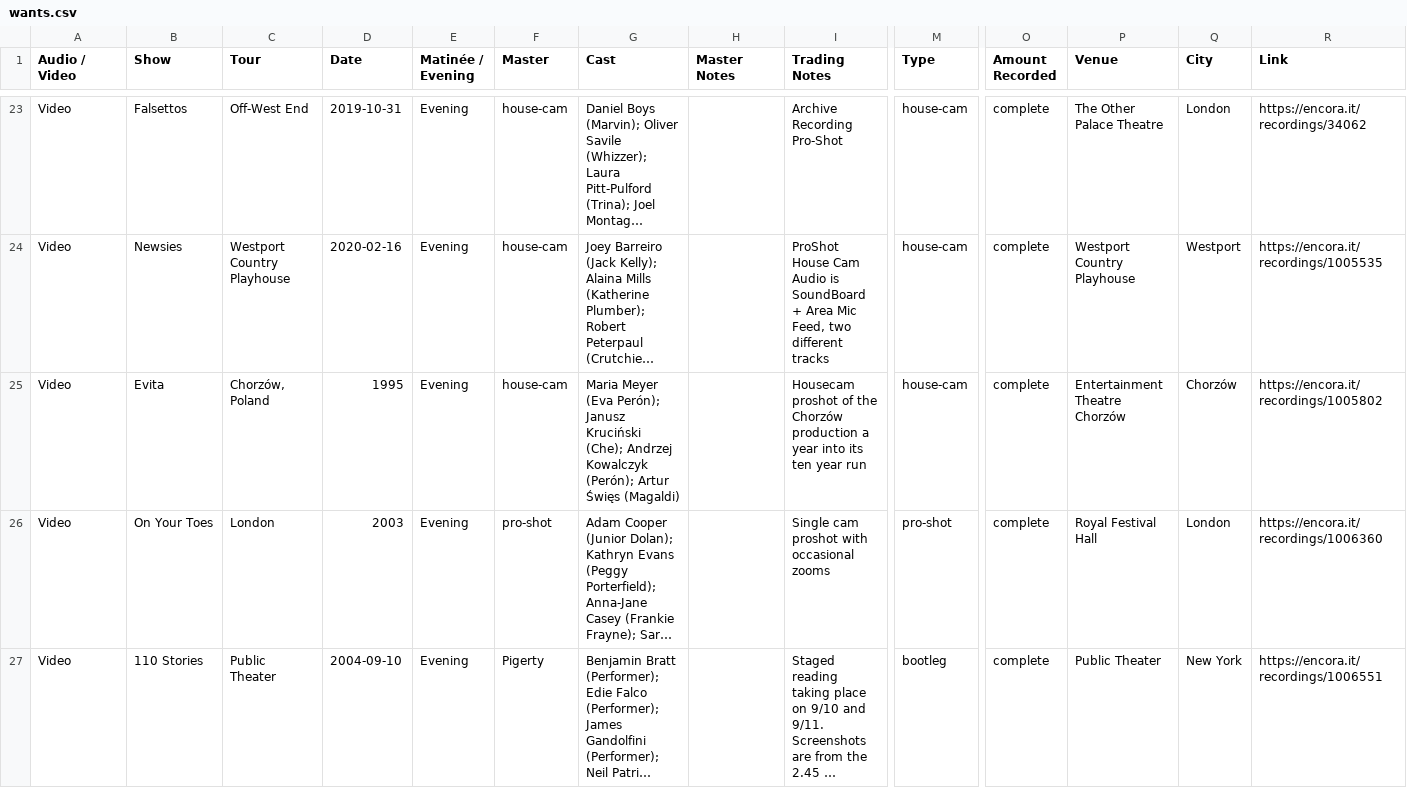
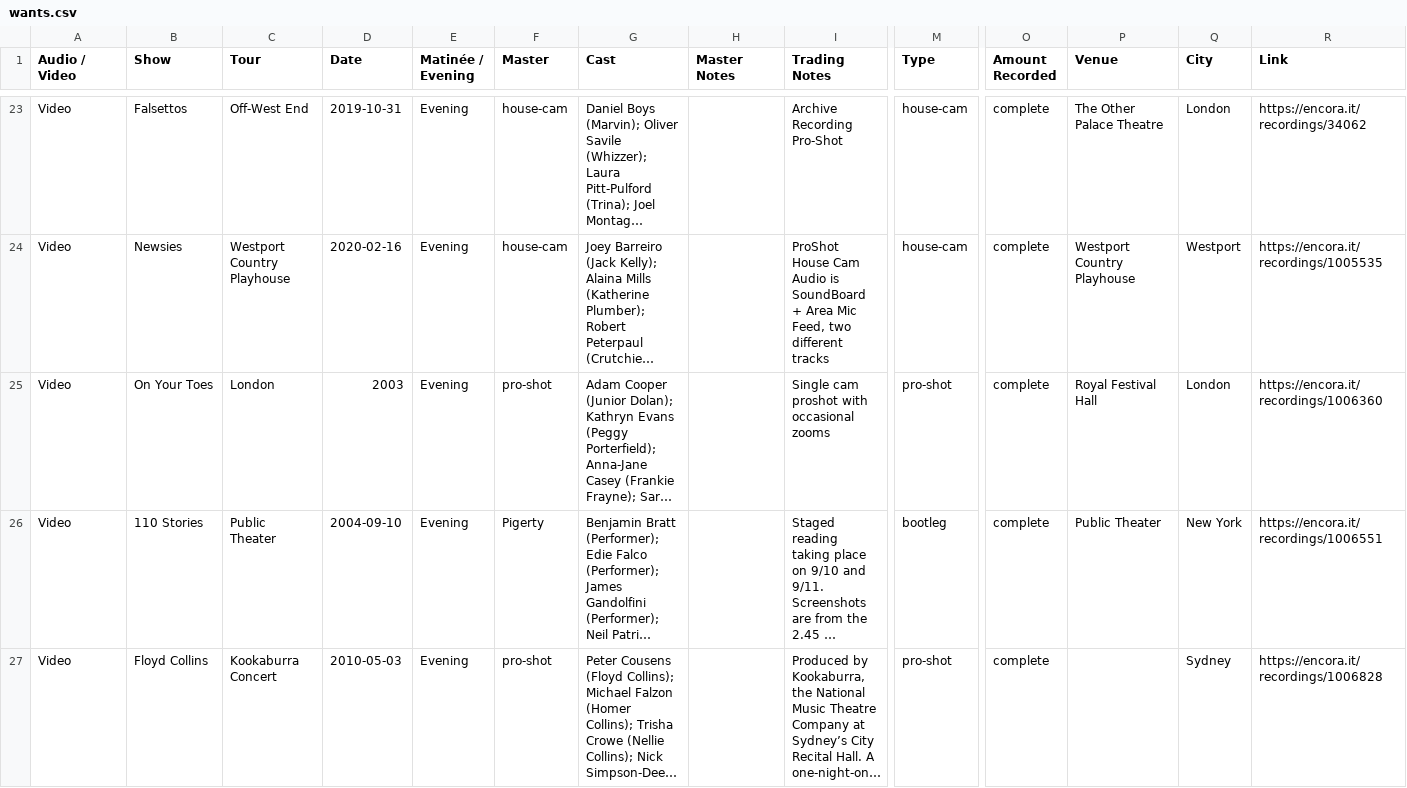
Before and after one commit to persephoneschild/persephoneschild.github.io, a CSV file: wants.csv, drawn as a sheet; only a part is shown, gaps mark what is left out; the shorter side is filled out with more unchanged rows; long unchanged cells end in …; rows hold the shown columns only; the diff covers the shown part only; the diff names each change by its address in the sheet, - before the commit and + after, or states it on an @@ line.

```diff
--- a/wants.csv
+++ b/wants.csv
-row 25: Video | Evita | Chorzów, Poland | 1995 | Evening | house-cam | Maria Meyer (Eva Perón); Janusz Kruciński (Che); Andrzej Kowalczyk (Perón); Artur Święs (Magaldi) |  | Housecam proshot of the Chorzów production a year into its ten year run | house-cam | complete | Entertainment Theatre Chorzów | Chorzów | https://encora.it/recordings/1005802
```
Also changed, not shown: 4 removed rows and 1 edited cell elsewhere in this file, collection.csv.
